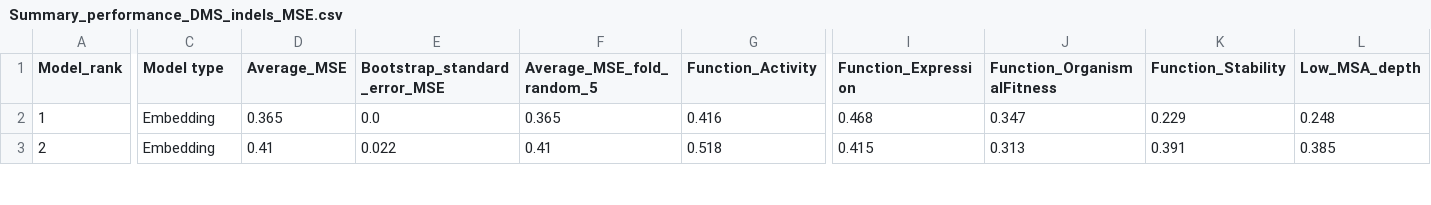
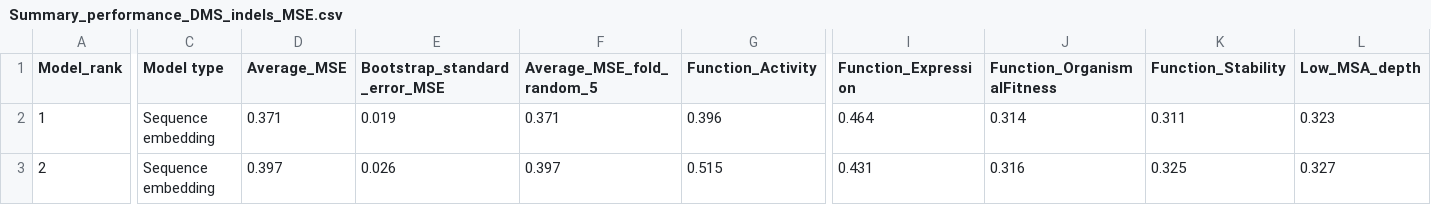
Before and after one commit to OATML-Markslab/ProteinGym, a CSV file: benchmarks/DMS_supervised/indels/MSE/Summary_performance_DMS_indels_MSE.csv, drawn as a sheet; only a part is shown, gaps mark what is left out; the diff covers the shown part only; the diff names each change by its address in the sheet, - before the commit and + after, or states it on an @@ line.

```diff
--- a/benchmarks/DMS_supervised/indels/MSE/Summary_performance_DMS_indels_MSE.csv
+++ b/benchmarks/DMS_supervised/indels/MSE/Summary_performance_DMS_indels_MSE.csv
-C2:C3 (Model type): Embedding
+C2:C3 (Model type): Sequence embedding
-D2 (Average_MSE): 0.365
+D2 (Average_MSE): 0.371
-E2 (Bootstrap_standard_error_MSE): 0.0
+E2 (Bootstrap_standard_error_MSE): 0.019
-F2 (Average_MSE_fold_random_5): 0.365
+F2 (Average_MSE_fold_random_5): 0.371
-G2 (Function_Activity): 0.416
+G2 (Function_Activity): 0.396
-I2 (Function_Expression): 0.468
+I2 (Function_Expression): 0.464
-J2 (Function_OrganismalFitness): 0.347
+J2 (Function_OrganismalFitness): 0.314
-K2 (Function_Stability): 0.229
+K2 (Function_Stability): 0.311
-L2 (Low_MSA_depth): 0.248
+L2 (Low_MSA_depth): 0.323
-D3 (Average_MSE): 0.41
+D3 (Average_MSE): 0.397
-E3 (Bootstrap_standard_error_MSE): 0.022
+E3 (Bootstrap_standard_error_MSE): 0.026
-F3 (Average_MSE_fold_random_5): 0.41
+F3 (Average_MSE_fold_random_5): 0.397
-G3 (Function_Activity): 0.518
+G3 (Function_Activity): 0.515
-I3 (Function_Expression): 0.415
+I3 (Function_Expression): 0.431
-J3 (Function_OrganismalFitness): 0.313
+J3 (Function_OrganismalFitness): 0.316
-K3 (Function_Stability): 0.391
+K3 (Function_Stability): 0.325
-L3 (Low_MSA_depth): 0.385
+L3 (Low_MSA_depth): 0.327
```
Also changed, not shown: 33 edited cells elsewhere in this file, benchmarks/DMS_supervised/indels/Spearman/Summary_performance_DMS_indels_Spearman.csv, 4 other files.
